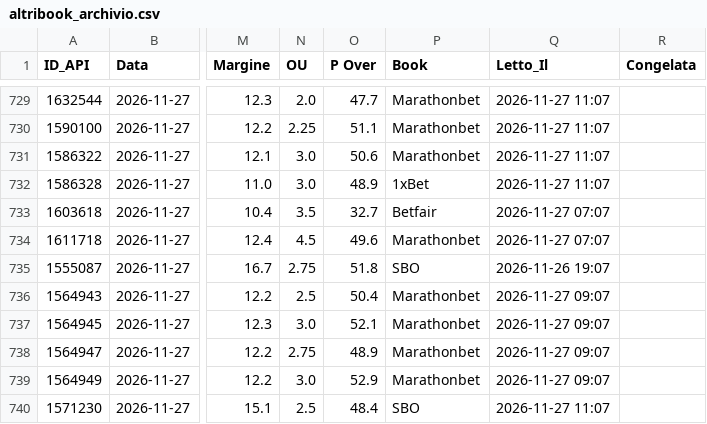
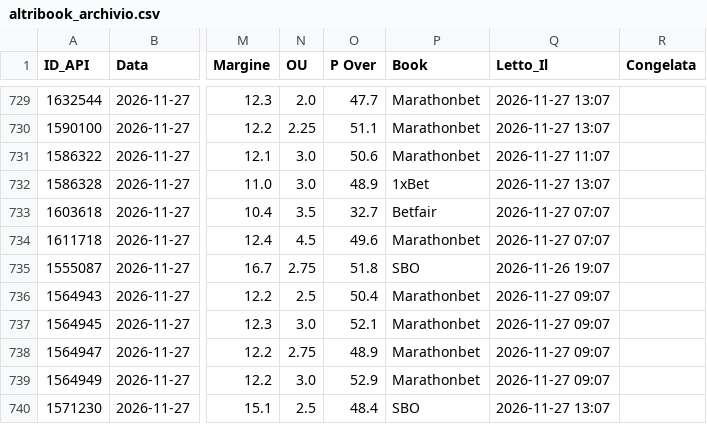
Before and after one commit to Caltiki/pronostici-repo, a CSV file: altribook_archivio.csv, drawn as a sheet; only a part is shown, gaps mark what is left out; the diff covers the shown part only; the diff names each change by its address in the sheet, - before the commit and + after, or states it on an @@ line.

```diff
--- a/altribook_archivio.csv
+++ b/altribook_archivio.csv
-Q729:Q730 (Letto_Il): 2026-11-27 11:07
+Q729:Q730 (Letto_Il): 2026-11-27 13:07
-Q732 (Letto_Il): 2026-11-27 11:07
+Q732 (Letto_Il): 2026-11-27 13:07
-Q740 (Letto_Il): 2026-11-27 11:07
+Q740 (Letto_Il): 2026-11-27 13:07
```
Also changed, not shown: 46 edited cells elsewhere in this file, best_archivio.csv, pinnacle_archivio.csv, 32 other files.
